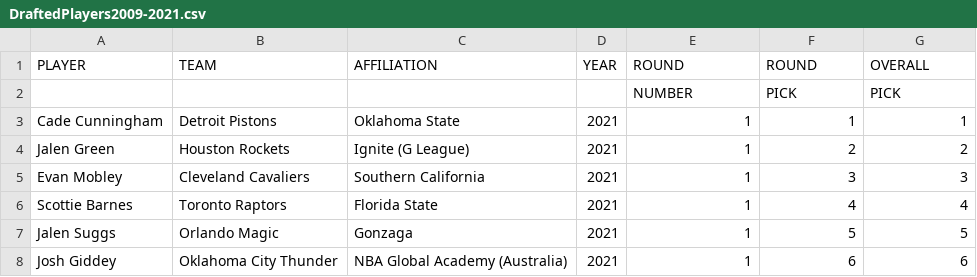
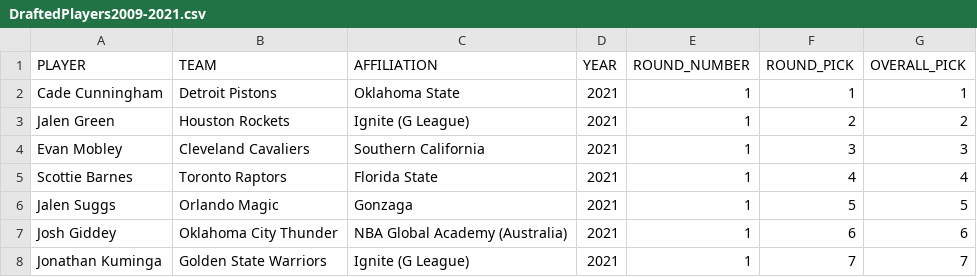
Before and after one commit to mleroseandrews/Making_the_NBA, a CSV file: Cleaning_Data/Data/DraftedPlayers2009-2021.csv, drawn as a sheet; only a part is shown; the shorter side is filled out with more unchanged rows.

Commit message:
Uploading another way of creating ht column. Also completed other cleaning steps and begun some work joining the data

```diff
--- a/Cleaning_Data/Data/DraftedPlayers2009-2021.csv
+++ b/Cleaning_Data/Data/DraftedPlayers2009-2021.csv
@@ -1,3 +1,2 @@
-PLAYER,TEAM,AFFILIATION,YEAR,ROUND,ROUND,OVERALL
-,,,,NUMBER,PICK,PICK
+PLAYER,TEAM,AFFILIATION,YEAR,ROUND_NUMBER,ROUND_PICK,OVERALL_PICK
 Cade Cunningham,Detroit Pistons,Oklahoma State,2021,1,1,1
```
Also changed, not shown: 5 other files.
